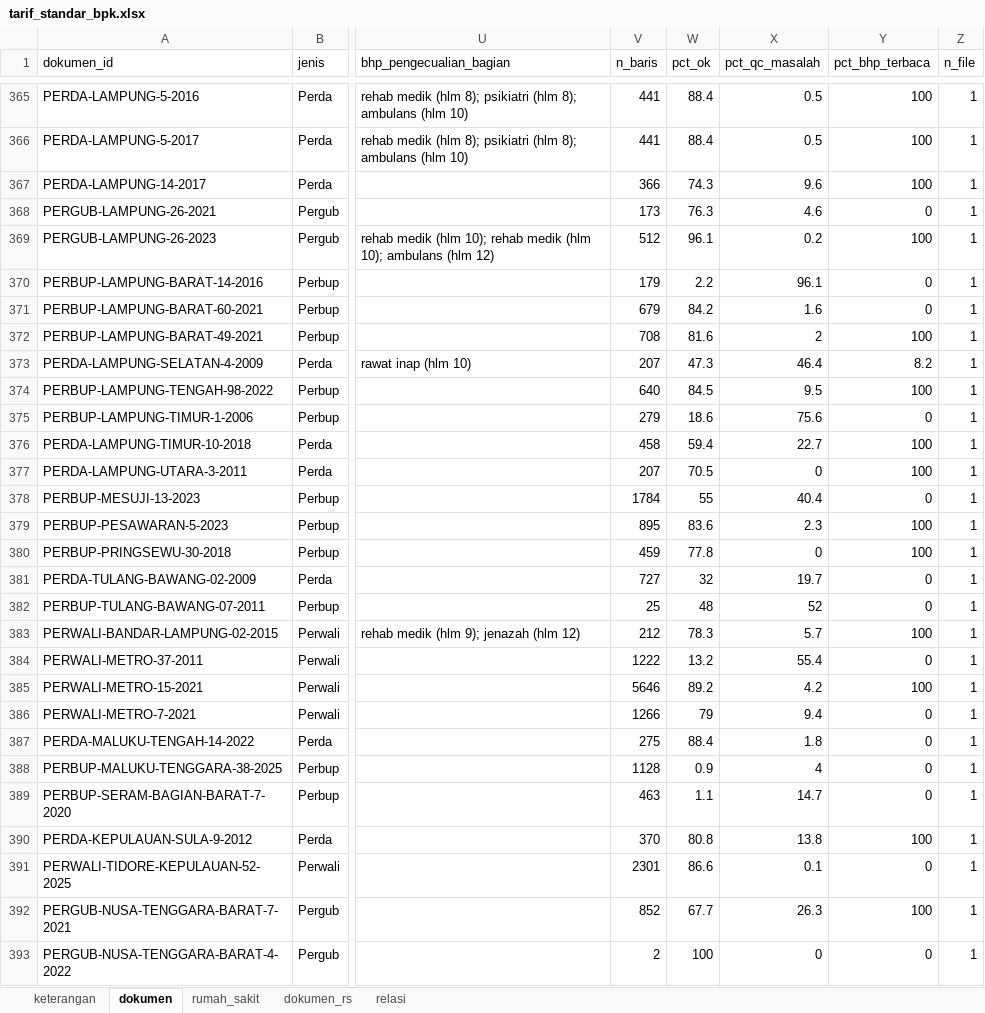
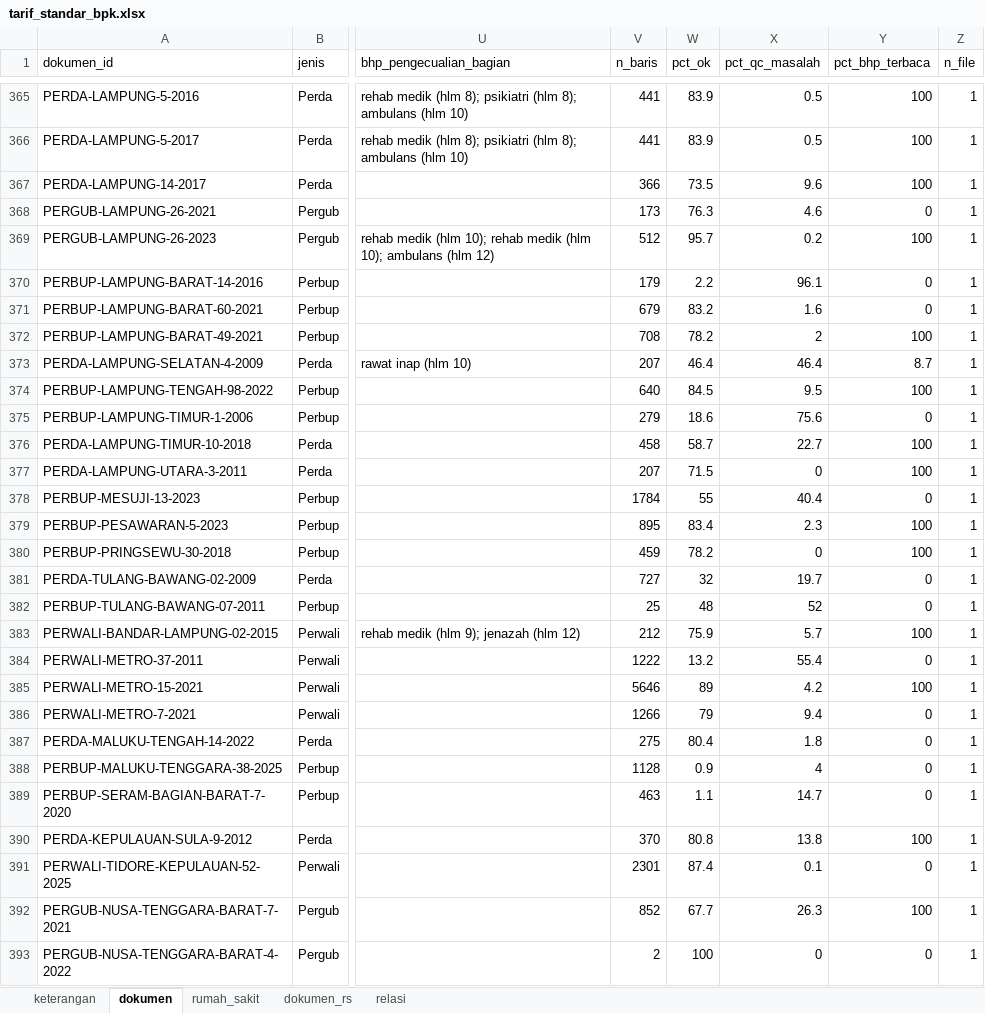
Before and after one commit to Arfan-H/ScrapingTest, an Excel workbook: pilot/out/dataset/tarif_standar_bpk.xlsx, sheet dokumen, drawn as a sheet; only a part is shown, gaps mark what is left out; values as stored, in another font and other column widths than the file's, no borders; the diff covers the shown part only; the diff names each change by its address in the sheet, - before the commit and + after, or states it on an @@ line.

```diff
--- a/pilot/out/dataset/tarif_standar_bpk.xlsx (sheet dokumen)
+++ b/pilot/out/dataset/tarif_standar_bpk.xlsx (sheet dokumen)
-W365:W366 (pct_ok): 88.4
+W365:W366 (pct_ok): 83.9
-W367 (pct_ok): 74.3
+W367 (pct_ok): 73.5
-W369 (pct_ok): 96.1
+W369 (pct_ok): 95.7
-W371 (pct_ok): 84.2
+W371 (pct_ok): 83.2
-W372 (pct_ok): 81.6
+W372 (pct_ok): 78.2
-W373 (pct_ok): 47.3
+W373 (pct_ok): 46.4
-Y373 (pct_bhp_terbaca): 8.2
+Y373 (pct_bhp_terbaca): 8.7
-W376 (pct_ok): 59.4
+W376 (pct_ok): 58.7
-W377 (pct_ok): 70.5
+W377 (pct_ok): 71.5
-W379 (pct_ok): 83.6
+W379 (pct_ok): 83.4
-W380 (pct_ok): 77.8
+W380 (pct_ok): 78.2
-W383 (pct_ok): 78.3
+W383 (pct_ok): 75.9
-W385 (pct_ok): 89.2
+W385 (pct_ok): 89
-W387 (pct_ok): 88.4
+W387 (pct_ok): 80.4
-W391 (pct_ok): 86.6
+W391 (pct_ok): 87.4
```
Also changed, not shown: 270 edited cells elsewhere in this sheet, 6 other files.
